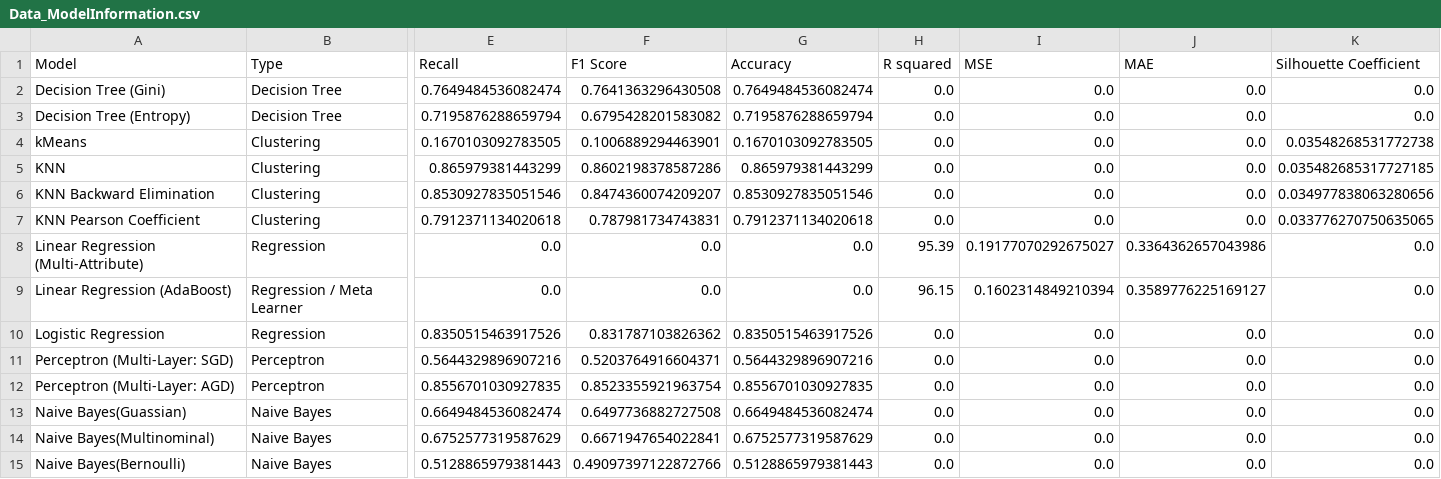
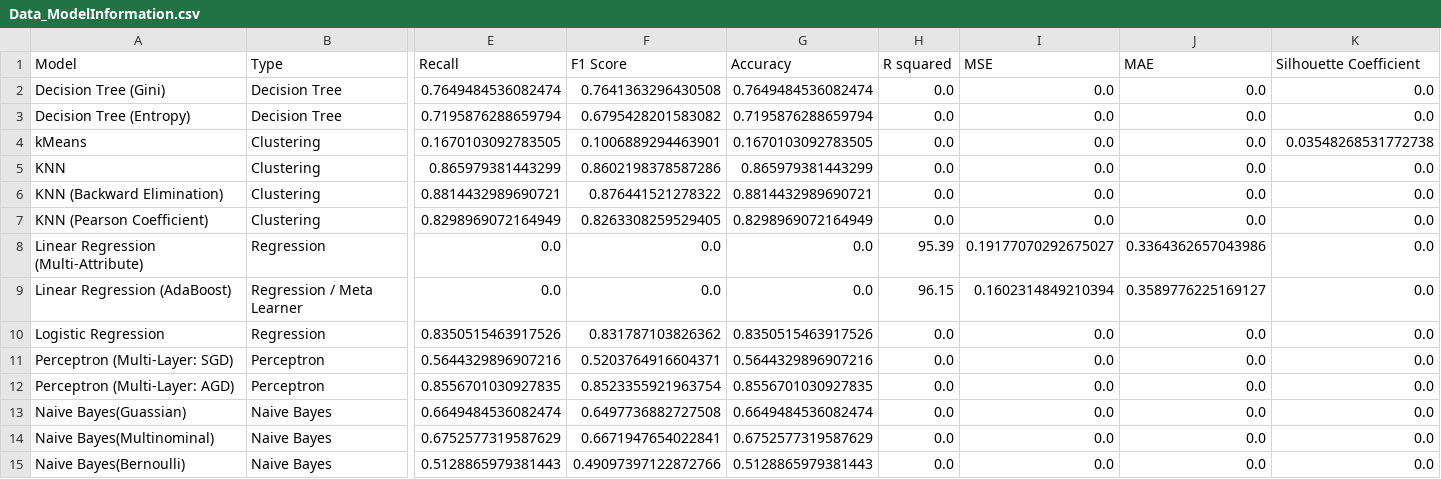
Before and after one commit to xvxvdee/CPS844_Assignment, a CSV file: data/Data_ModelInformation.csv, drawn as a sheet; only a part is shown, gaps mark what is left out; removed rows and columns are numbered as before the commit, all else as after; rows hold the shown columns only; the diff names each change by its address in the sheet, - before the commit and + after, or states it on an @@ line.

```diff
--- a/data/Data_ModelInformation.csv
+++ b/data/Data_ModelInformation.csv
-K5 (Silhouette Coefficient): 0.035482685317727185
+K5 (Silhouette Coefficient): 0.0
-row 6: KNN Backward Elimination | Clustering | 0.8530927835051546 | 0.8474360074209207 | 0.8530927835051546 | 0.0 | 0.0 | 0.0 | 0.034977838063280656
-row 7: KNN Pearson Coefficient | Clustering | 0.7912371134020618 | 0.787981734743831 | 0.7912371134020618 | 0.0 | 0.0 | 0.0 | 0.033776270750635065
+row 6: KNN (Backward Elimination) | Clustering | 0.8814432989690721 | 0.876441521278322 | 0.8814432989690721 | 0.0 | 0.0 | 0.0 | 0.0
+row 7: KNN (Pearson Coefficient) | Clustering | 0.8298969072164949 | 0.8263308259529405 | 0.8298969072164949 | 0.0 | 0.0 | 0.0 | 0.0
```
Also changed, not shown: 1 other file.
